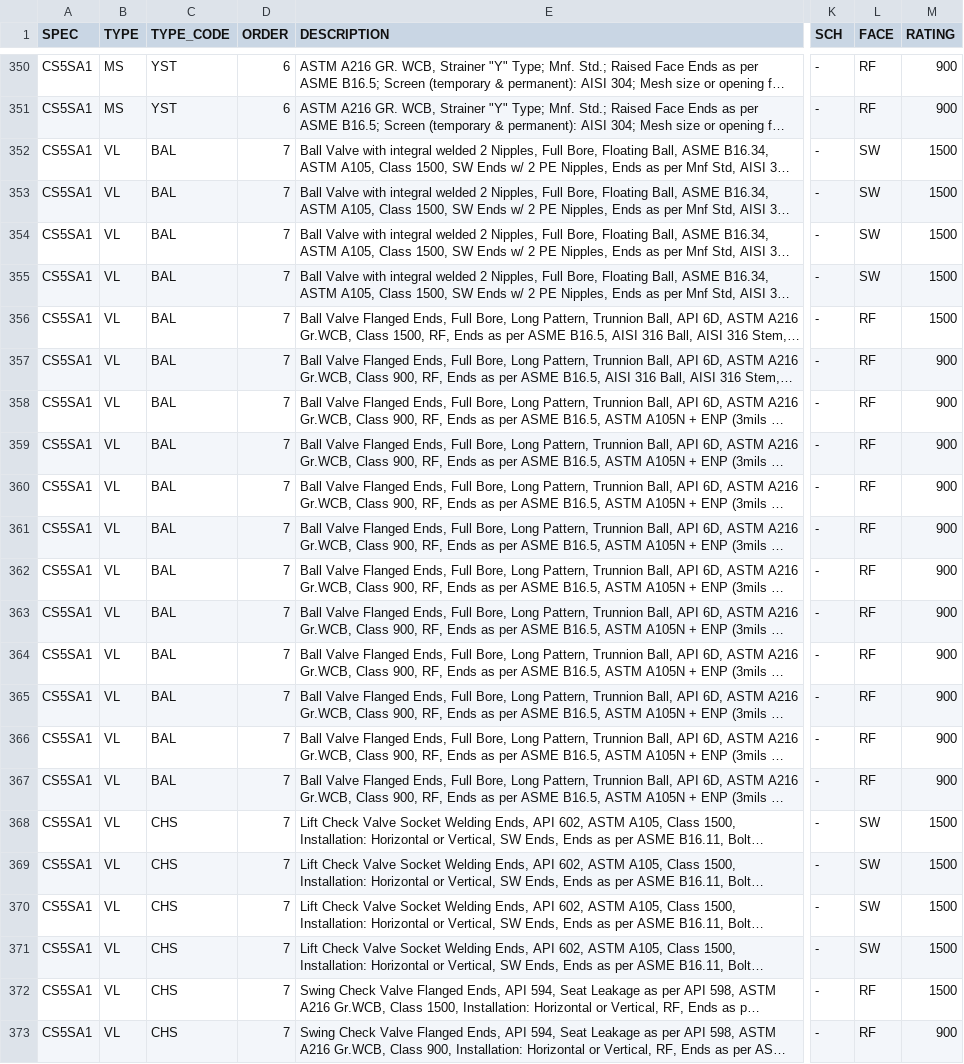
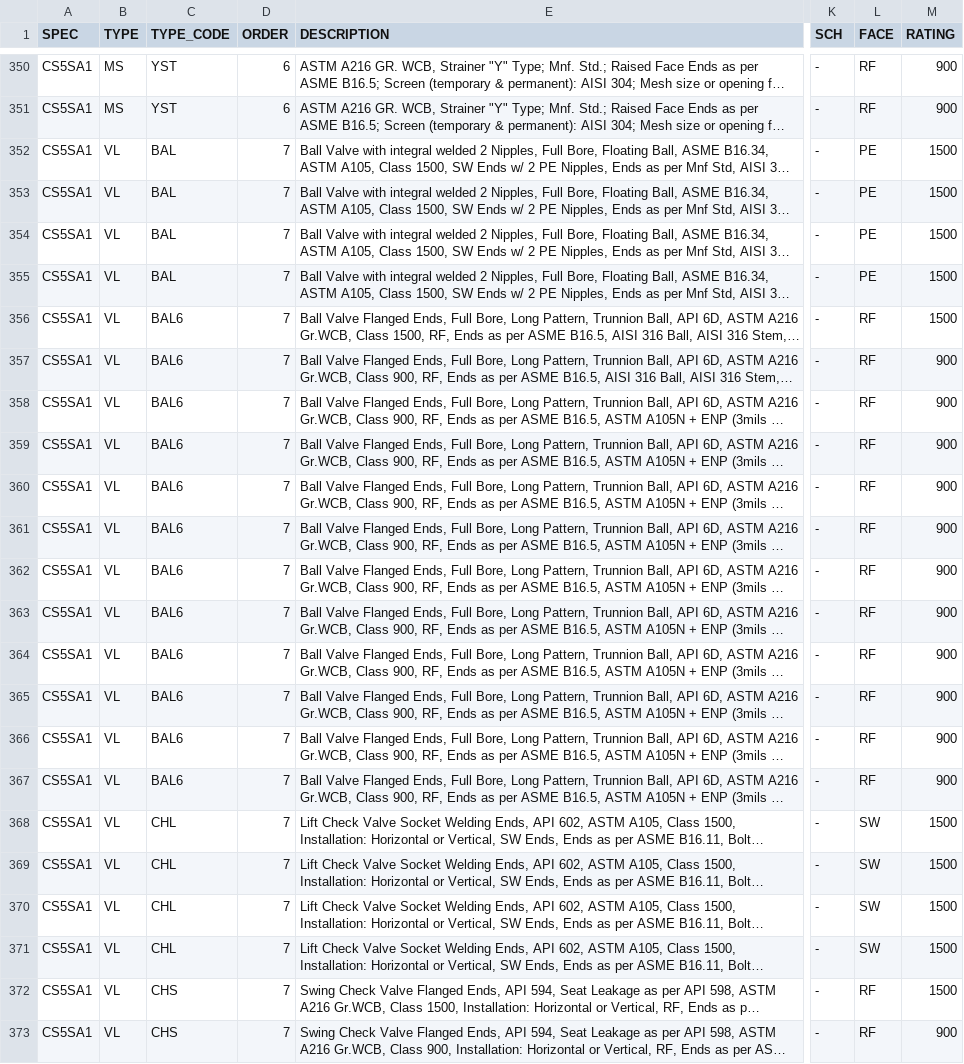
Before and after one commit to cdvalenzuelas/kent, a CSV file: src/clients/cenit/piping_class/CS5SA1.csv, drawn as a sheet; only a part is shown, gaps mark what is left out; long unchanged cells end in …; the diff covers the shown part only; the diff names each change by its address in the sheet, - before the commit and + after, or states it on an @@ line.

```diff
--- a/src/clients/cenit/piping_class/CS5SA1.csv
+++ b/src/clients/cenit/piping_class/CS5SA1.csv
-L352:L355 (FACE): SW
+L352:L355 (FACE): PE
-C356:C367 (TYPE_CODE): BAL
+C356:C367 (TYPE_CODE): BAL6
-C368:C371 (TYPE_CODE): CHS
+C368:C371 (TYPE_CODE): CHL
```
Also changed, not shown: 21 edited cells elsewhere in this file, src/clients/cenit/piping_class/CS1SC2.csv, src/clients/cenit/piping_class/CS4SA1.csv, 8 other files.
